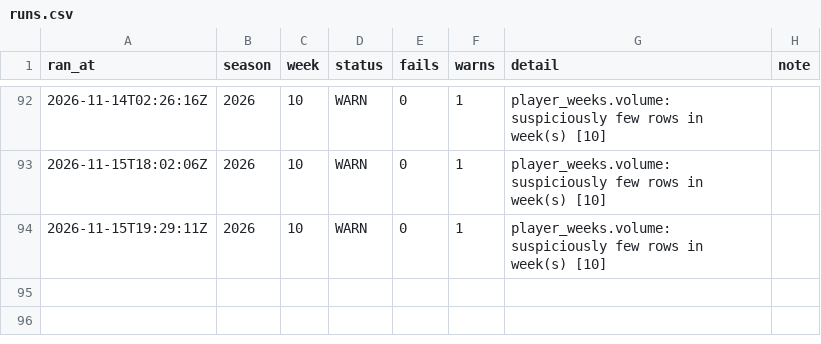
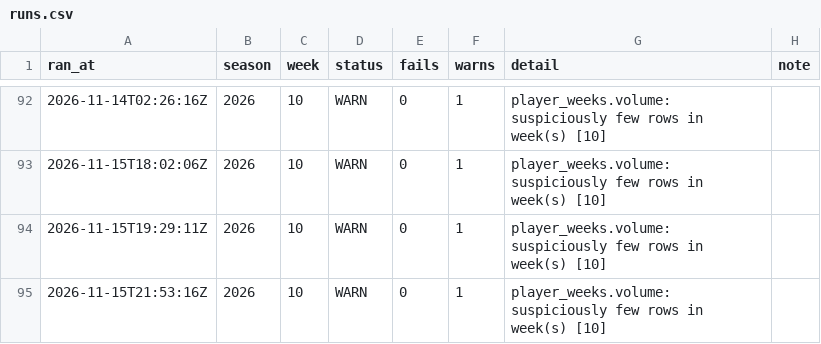
Before and after one commit to jjgreggjr/fantasy-tracker, a CSV file: logs/runs.csv, drawn as a sheet; only a part is shown, gaps mark what is left out.

```diff
--- a/logs/runs.csv
+++ b/logs/runs.csv
@@ -94 +94,2 @@ ran_at,season,week,status,fails,warns,detail,note
 2026-11-15T19:29:11Z,2026,10,WARN,0,1,player_weeks.volume: suspiciously few rows in week(s) [10],
+2026-11-15T21:53:16Z,2026,10,WARN,0,1,player_weeks.volume: suspiciously few rows in week(s) [10],
```
Also changed, not shown: data/idp_projections.csv, data/lineups_optimal.csv, 31 other files.
